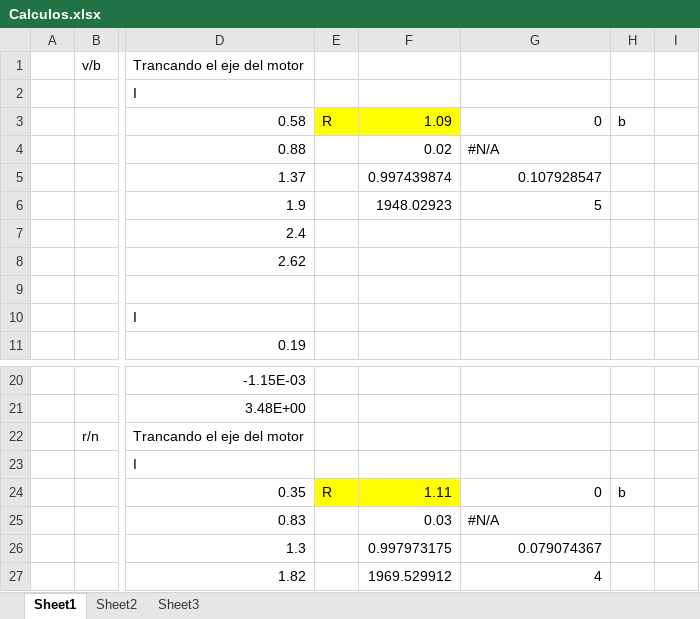
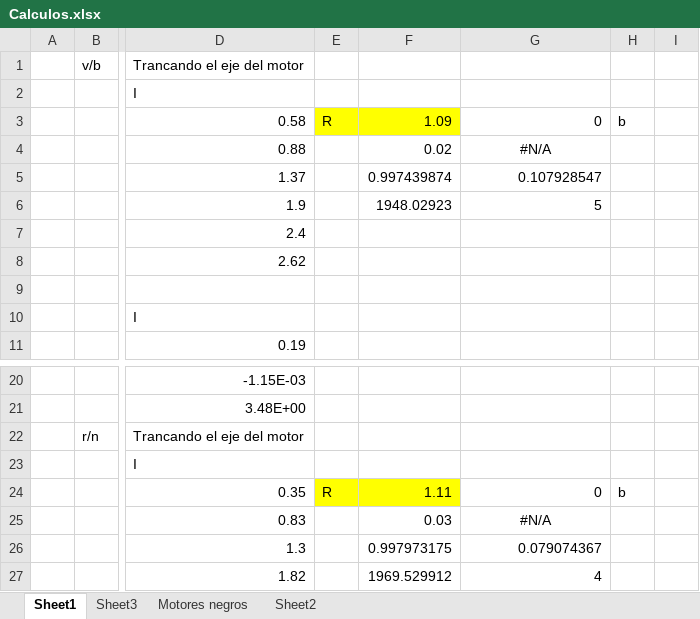
Before and after one commit to Kratos3883/BallSeeker, an Excel workbook: Motores/Modelado/Calculos.xlsx, sheet Sheet1, drawn as a sheet; only a part is shown, gaps mark what is left out; values as stored, in another font and other column widths than the file's, no borders; charts and pictures not drawn; the diff names each change by its address in the sheet, - before the commit and + after, or states it on an @@ line.

Commit message:
Se hizo el modelo de los nuevos motores

```diff
--- a/Motores/Modelado/Calculos.xlsx (sheet Sheet1)
+++ b/Motores/Modelado/Calculos.xlsx (sheet Sheet1)
+sheet tab: Motores negros
@@ sheet tab order changed: Sheet1 | Sheet3 | Motores negros | Sheet2 @@
-G4 alignment: left
+G4 alignment: center
-G25 alignment: left
+G25 alignment: center
```
Also changed, not shown: sheet Sheet2, charts or pictures, 1 other file.
